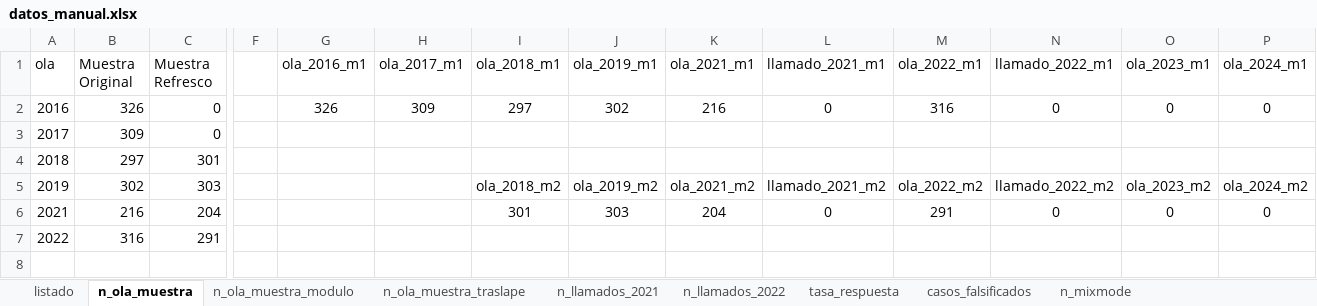
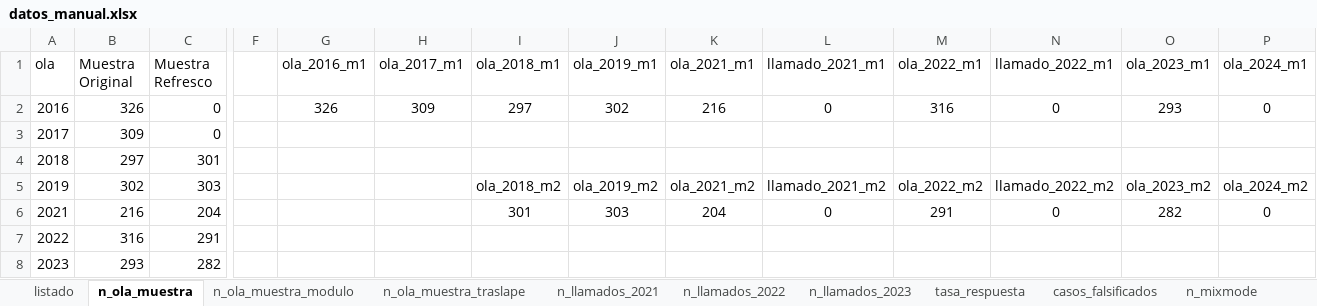
Before and after one commit to elsoc-coes/manual-elsoc, an Excel workbook: inputs/datos_manual.xlsx, sheet n_ola_muestra, drawn as a sheet; only a part is shown, gaps mark what is left out; values as stored, in another font and other column widths than the file's, no borders; rows hold the shown columns only; the diff names each change by its address in the sheet, - before the commit and + after, or states it on an @@ line.

```diff
--- a/inputs/datos_manual.xlsx (sheet n_ola_muestra)
+++ b/inputs/datos_manual.xlsx (sheet n_ola_muestra)
+sheet tab: n_llamados_2023
-O2 (ola_2023_m1): 0
+O2 (ola_2023_m1): 293
-O6 (ola_2023_m1): 0
+O6 (ola_2023_m1): 282
+row 8: 2023 | 293 | 282
```
Also changed, not shown: sheet listado, sheet n_ola_muestra_modulo, sheet tasa_respuesta, sheet n_mixmode, sheet n_ola_muestra_traslape, formulas that keep their value, 12 other files.
